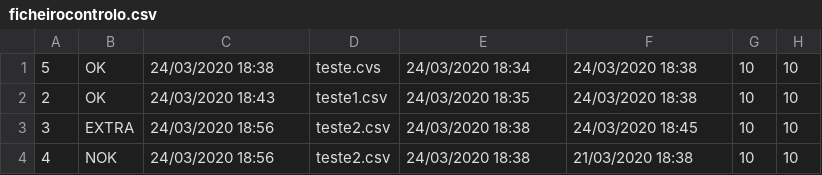
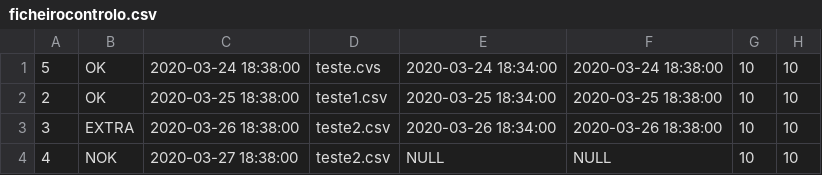
Before and after one commit to bernardosequeir/ProjetoSIDESII, a CSV file: implementacao_g15/origin_server/log_export/ficheirocontrolo.csv, drawn as a sheet.

```diff
--- a/implementacao_g15/origin_server/log_export/ficheirocontrolo.csv
+++ b/implementacao_g15/origin_server/log_export/ficheirocontrolo.csv
@@ -1,4 +1,4 @@
-5;OK;24/03/2020 18:38;teste.cvs;24/03/2020 18:34;24/03/2020 18:38;10;10
-2;OK;24/03/2020 18:43;teste1.csv;24/03/2020 18:35;24/03/2020 18:38;10;10
-3;EXTRA;24/03/2020 18:56;teste2.csv;24/03/2020 18:38;24/03/2020 18:45;10;10
-4;NOK;24/03/2020 18:56;teste2.csv;24/03/2020 18:38;21/03/2020 18:38;10;10
+5;OK;2020-03-24 18:38:00;teste.cvs;2020-03-24 18:34:00;2020-03-24 18:38:00;10;10
+2;OK;2020-03-25 18:38:00;teste1.csv;2020-03-25 18:34:00;2020-03-25 18:38:00;10;10
+3;EXTRA;2020-03-26 18:38:00;teste2.csv;2020-03-26 18:34:00;2020-03-26 18:38:00;10;10
+4;NOK;2020-03-27 18:38:00;teste2.csv;NULL;NULL;10;10
```
Also changed, not shown: 5 other files.
